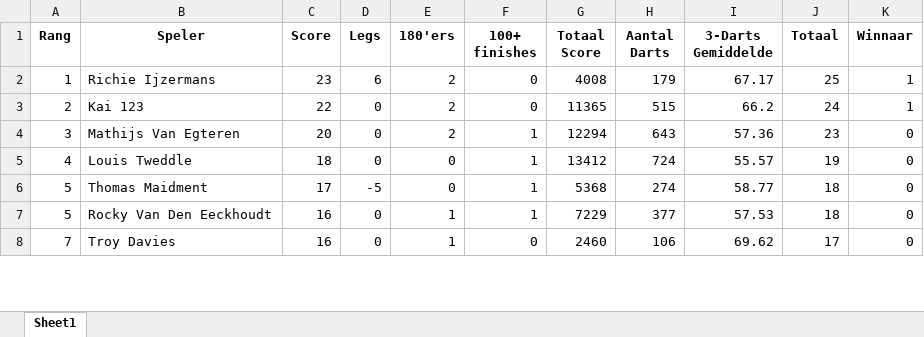
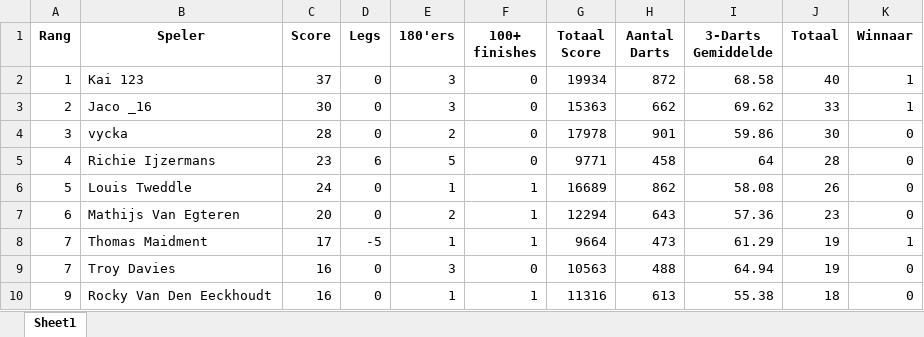
Before and after one commit to yannick-dartcounter/EAL-league, an Excel workbook: totaalstand_EAL1_EAL8.xlsx, sheet Sheet1, drawn as a sheet; only a part is shown; values as stored, in another font and other column widths than the file's, no borders; removed rows and columns are numbered as before the commit, all else as after; the diff covers the shown part only; the diff names each change by its address in the sheet, - before the commit and + after, or states it on an @@ line.

Commit message:
Add files via upload

```diff
--- a/totaalstand_EAL1_EAL8.xlsx (sheet Sheet1)
+++ b/totaalstand_EAL1_EAL8.xlsx (sheet Sheet1)
-row 2: 1 | Richie Ijzermans | 23 | 6 | 2 | 0 | 4008 | 179 | 67.17 | 25 | 1
-A2 (Rang): 2
+A2 (Rang): 1
-C2 (Score): 22
+C2 (Score): 37
-E2 (180'ers): 2
+E2 (180'ers): 3
-G2 (Totaal Score): 11365
+G2 (Totaal Score): 19934
-H2 (Aantal Darts): 515
+H2 (Aantal Darts): 872
-I2 (3-Darts Gemiddelde): 66.2
+I2 (3-Darts Gemiddelde): 68.58
-J2 (Totaal): 24
+J2 (Totaal): 40
+row 3: 2 | Jaco _16 | 30 | 0 | 3 | 0 | 15363 | 662 | 69.62 | 33 | 1
+row 4: 3 | vycka | 28 | 0 | 2 | 0 | 17978 | 901 | 59.86 | 30 | 0
+row 5: 4 | Richie Ijzermans | 23 | 6 | 5 | 0 | 9771 | 458 | 64 | 28 | 0
+row 6: 5 | Louis Tweddle | 24 | 0 | 1 | 1 | 16689 | 862 | 58.08 | 26 | 0
-A7 (Rang): 3
+A7 (Rang): 6
-row 5: 4 | Louis Tweddle | 18 | 0 | 0 | 1 | 13412 | 724 | 55.57 | 19 | 0
-A8 (Rang): 5
+A8 (Rang): 7
-E8 (180'ers): 0
+E8 (180'ers): 1
-G8 (Totaal Score): 5368
+G8 (Totaal Score): 9664
-H8 (Aantal Darts): 274
+H8 (Aantal Darts): 473
-I8 (3-Darts Gemiddelde): 58.77
+I8 (3-Darts Gemiddelde): 61.29
-J8 (Totaal): 18
+J8 (Totaal): 19
-K8 (Winnaar): 0
+K8 (Winnaar): 1
+row 9: 7 | Troy Davies | 16 | 0 | 3 | 0 | 10563 | 488 | 64.94 | 19 | 0
-A10 (Rang): 5
+A10 (Rang): 9
-G10 (Totaal Score): 7229
+G10 (Totaal Score): 11316
-H10 (Aantal Darts): 377
+H10 (Aantal Darts): 613
-I10 (3-Darts Gemiddelde): 57.53
+I10 (3-Darts Gemiddelde): 55.38
-row 8: 7 | Troy Davies | 16 | 0 | 1 | 0 | 2460 | 106 | 69.62 | 17 | 0
```
Also changed, not shown: 10 added rows, 11 removed rows and 93 edited cells elsewhere in this sheet.
